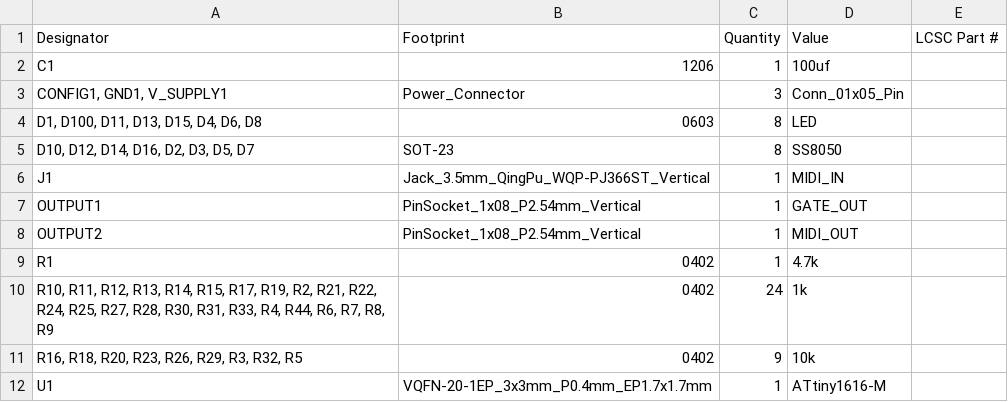
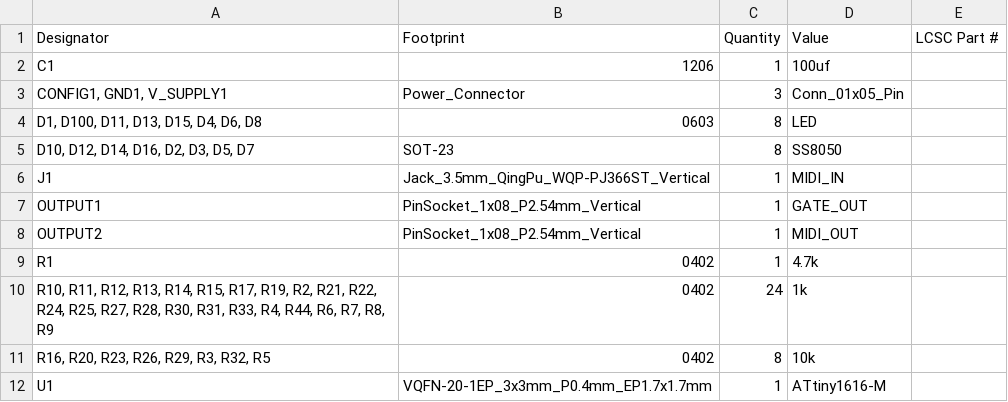
Before and after one commit to bread-modular/bread-modular, a CSV file: modules/midi/production/bom.csv, drawn as a sheet.

```diff
--- a/modules/midi/production/bom.csv
+++ b/modules/midi/production/bom.csv
@@ -10,3 +10,3 @@ R1,0402,1,4.7k,
 "R10, R11, R12, R13, R14, R15, R17, R19, R2, R21, R22, R24, R25, R27, R28, R30, R31, R33, R4, R44, R6, R7, R8, R9",0402,24,1k,
-"R16, R18, R20, R23, R26, R29, R3, R32, R5",0402,9,10k,
+"R16, R20, R23, R26, R29, R3, R32, R5",0402,8,10k,
 U1,VQFN-20-1EP_3x3mm_P0.4mm_EP1.7x1.7mm,1,ATtiny1616-M,
```
Also changed, not shown: modules/midi/production/designators.csv, modules/midi/production/positions.csv, 8 other files.
